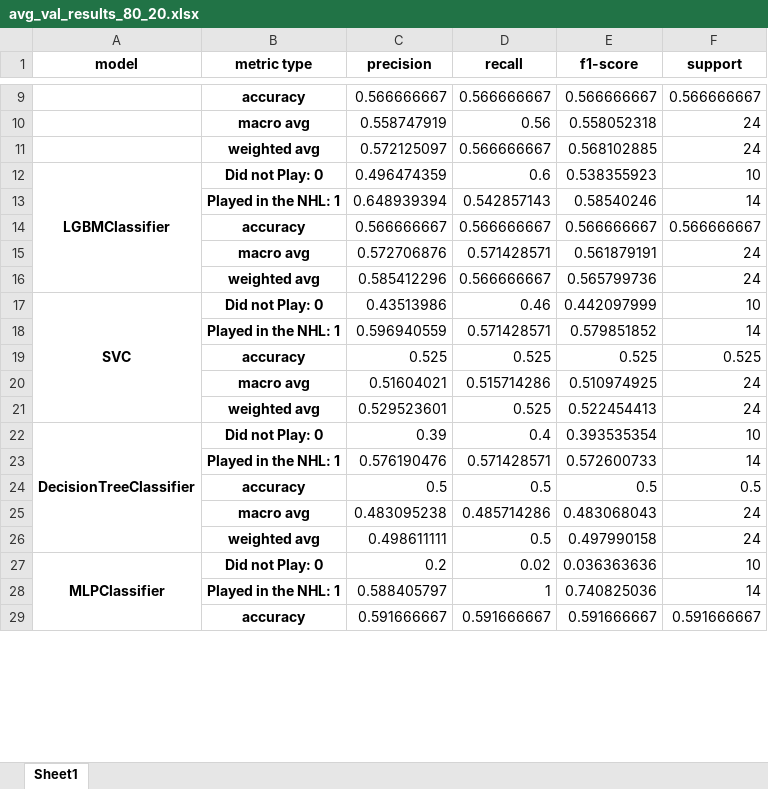
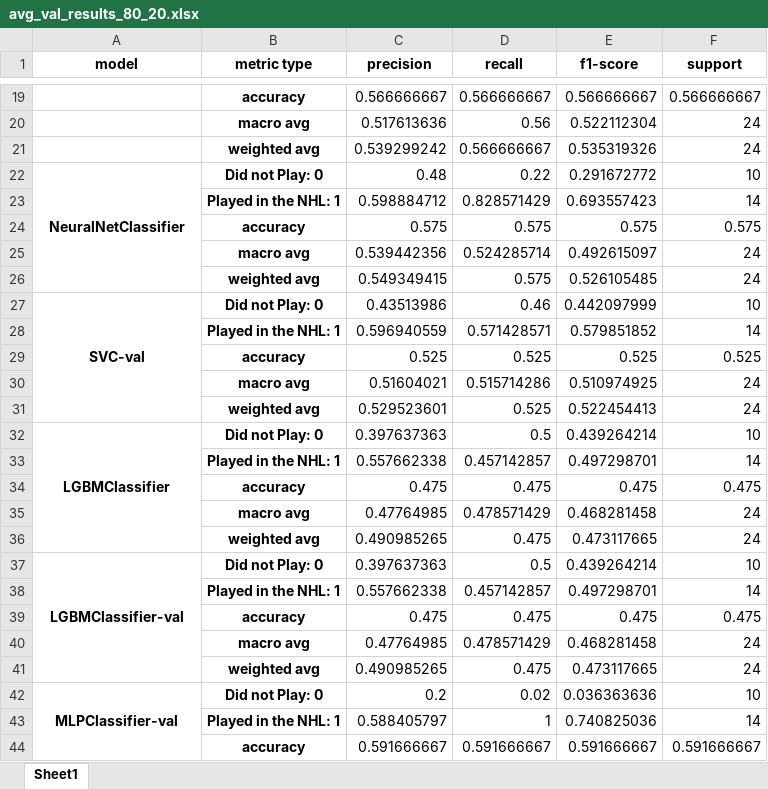
Before and after one commit to michaelmoschitto/Concussions-and-Athletic-Performance, an Excel workbook: mean_results/avg_val_results_80_20.xlsx, sheet Sheet1, drawn as a sheet; only a part is shown, gaps mark what is left out; values as stored, in another font and other column widths than the file's, no borders; removed rows and columns are numbered as before the commit, all else as after; the diff covers the shown part only; the diff names each change by its address in the sheet, - before the commit and + after, or states it on an @@ line.

```diff
--- a/mean_results/avg_val_results_80_20.xlsx (sheet Sheet1)
+++ b/mean_results/avg_val_results_80_20.xlsx (sheet Sheet1)
-C20 (precision): 0.558747919
+C20 (precision): 0.517613636
-E20 (f1-score): 0.558052318
+E20 (f1-score): 0.522112304
-C21 (precision): 0.572125097
+C21 (precision): 0.539299242
-E21 (f1-score): 0.568102885
+E21 (f1-score): 0.535319326
-row 12: LGBMClassifier | Did not Play: 0 | 0.496474359 | 0.6 | 0.538355923 | 10
-row 13:  | Played in the NHL: 1 | 0.648939394 | 0.542857143 | 0.58540246 | 14
-row 14:  | accuracy | 0.566666667 | 0.566666667 | 0.566666667 | 0.566666667
-row 15:  | macro avg | 0.572706876 | 0.571428571 | 0.561879191 | 24
-row 16:  | weighted avg | 0.585412296 | 0.566666667 | 0.565799736 | 24
+row 22: NeuralNetClassifier | Did not Play: 0 | 0.48 | 0.22 | 0.291672772 | 10
+row 23:  | Played in the NHL: 1 | 0.598884712 | 0.828571429 | 0.693557423 | 14
+row 24:  | accuracy | 0.575 | 0.575 | 0.575 | 0.575
+row 25:  | macro avg | 0.539442356 | 0.524285714 | 0.492615097 | 24
+row 26:  | weighted avg | 0.549349415 | 0.575 | 0.526105485 | 24
-A27 (model): SVC
+A27 (model): SVC-val
-row 22: DecisionTreeClassifier | Did not Play: 0 | 0.39 | 0.4 | 0.393535354 | 10
-row 23:  | Played in the NHL: 1 | 0.576190476 | 0.571428571 | 0.572600733 | 14
-row 24:  | accuracy | 0.5 | 0.5 | 0.5 | 0.5
-row 25:  | macro avg | 0.483095238 | 0.485714286 | 0.483068043 | 24
-row 26:  | weighted avg | 0.498611111 | 0.5 | 0.497990158 | 24
+row 32: LGBMClassifier | Did not Play: 0 | 0.397637363 | 0.5 | 0.439264214 | 10
+row 33:  | Played in the NHL: 1 | 0.557662338 | 0.457142857 | 0.497298701 | 14
+row 34:  | accuracy | 0.475 | 0.475 | 0.475 | 0.475
+row 35:  | macro avg | 0.47764985 | 0.478571429 | 0.468281458 | 24
+row 36:  | weighted avg | 0.490985265 | 0.475 | 0.473117665 | 24
+row 37: LGBMClassifier-val | Did not Play: 0 | 0.397637363 | 0.5 | 0.439264214 | 10
+row 38:  | Played in the NHL: 1 | 0.557662338 | 0.457142857 | 0.497298701 | 14
+row 39:  | accuracy | 0.475 | 0.475 | 0.475 | 0.475
+row 40:  | macro avg | 0.47764985 | 0.478571429 | 0.468281458 | 24
+row 41:  | weighted avg | 0.490985265 | 0.475 | 0.473117665 | 24
-A42 (model): MLPClassifier
+A42 (model): MLPClassifier-val
```
Also changed, not shown: 10 added rows and 6 edited cells elsewhere in this sheet, data/cleaned_data_matlab_NHL.xlsx, data/cleaned_data_test.xlsx, 30 other files.
